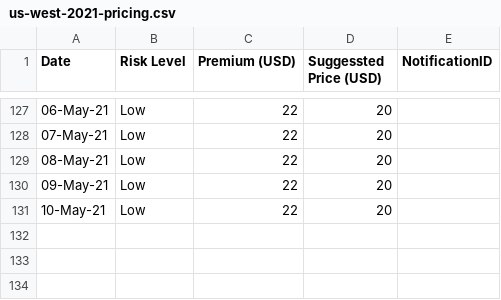
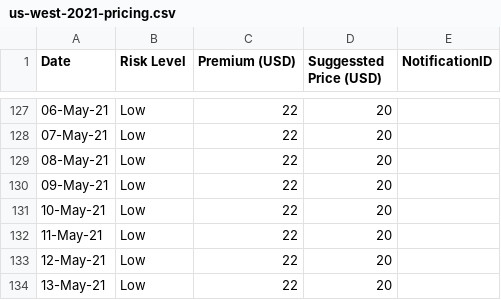
Before and after one commit to earling/us-west, a CSV file: us-west-2021-pricing.csv, drawn as a sheet; only a part is shown, gaps mark what is left out.

Commit message:
13-May-21,Low,22,20,

```diff
--- a/us-west-2021-pricing.csv
+++ b/us-west-2021-pricing.csv
@@ -131 +131,4 @@ Date,Risk Level,Premium (USD),Suggessted Price (USD),NotificationID
 10-May-21,Low,22,20,
+11-May-21,Low,22,20,
+12-May-21,Low,22,20,
+13-May-21,Low,22,20,
```
